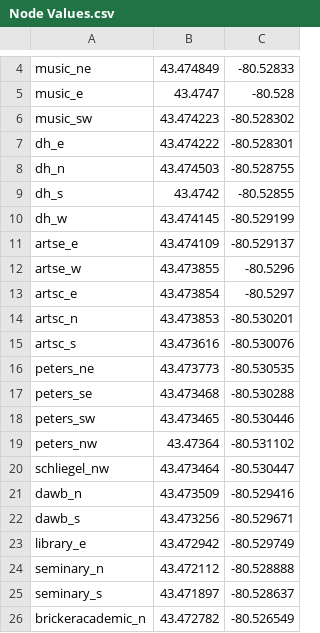
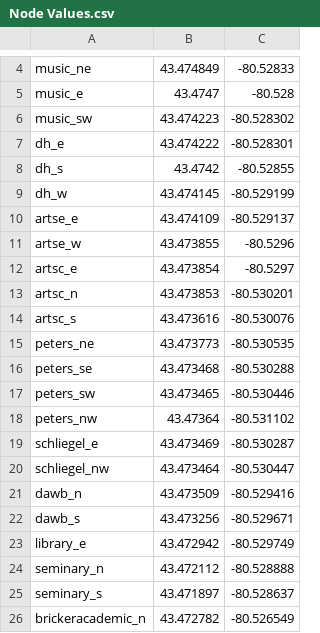
Before and after one commit to c0nsy/Uni-Maps-1, a CSV file: FYP/src/Node Values.csv, drawn as a sheet; only a part is shown, gaps mark what is left out; the diff covers the shown part only.

```diff
--- a/FYP/src/Node Values.csv
+++ b/FYP/src/Node Values.csv
@@ -7,3 +7,2 @@ music_sw,43.474223,-80.528302
 dh_e,43.474222,-80.528301
-dh_n,43.474503,-80.528755
 dh_s,43.4742,-80.52855
@@ -19,2 +18,3 @@ peters_sw,43.473465,-80.530446
 peters_nw,43.47364,-80.531102
+schliegel_e,43.473469,-80.530287
 schliegel_nw,43.473464,-80.530447
```
Also changed, not shown: 34 added rows elsewhere in this file, 2 other files.
